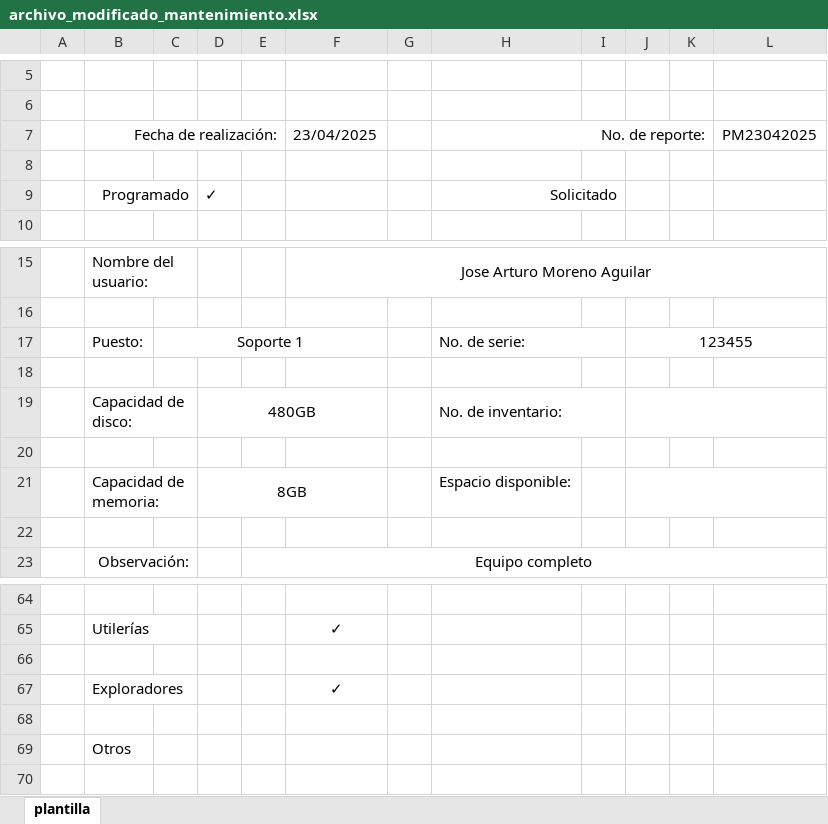
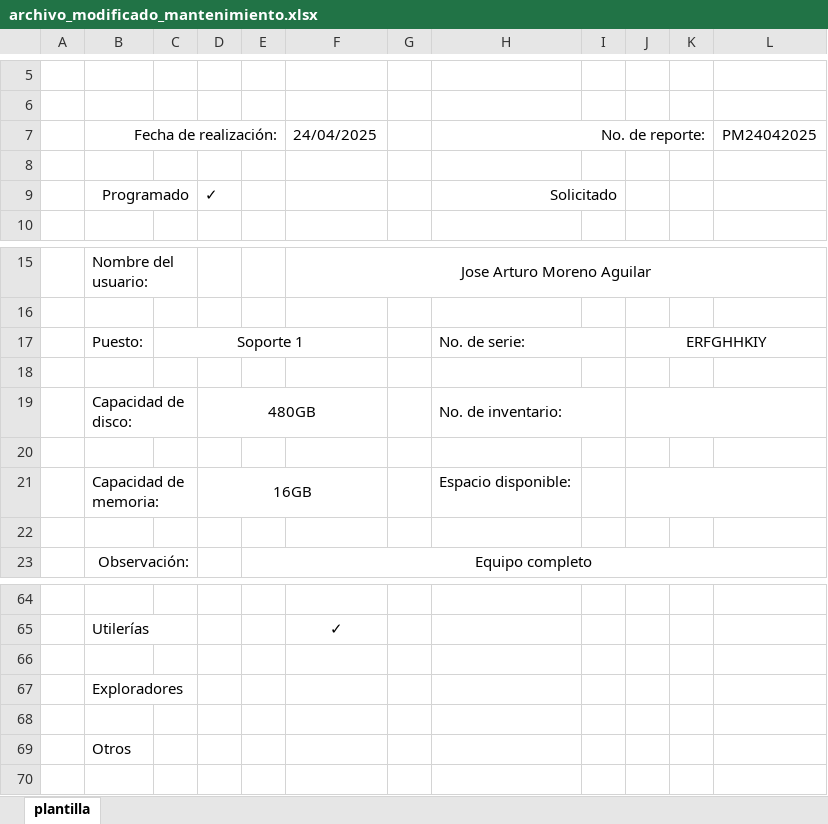
Before and after one commit to arturo-moreno129/acrivera-sis, an Excel workbook: imagenes_guardadas/archivo_modificado_mantenimiento.xlsx, sheet plantilla, drawn as a sheet; only a part is shown, gaps mark what is left out; values as stored, in another font and other column widths than the file's, no borders; charts and pictures not drawn; the diff names each change by its address in the sheet, - before the commit and + after, or states it on an @@ line.

```diff
--- a/imagenes_guardadas/archivo_modificado_mantenimiento.xlsx (sheet plantilla)
+++ b/imagenes_guardadas/archivo_modificado_mantenimiento.xlsx (sheet plantilla)
-F7: 23/04/2025
+F7: 24/04/2025
-L7: PM23042025
+L7: PM24042025
-J17: 123455
+J17: ERFGHHKIY
-D21: 8GB
+D21: 16GB
-F67: ✓
+F67: (empty)
```
Also changed, not shown: imagenes_guardadas/archivo_modificado_RESGUARDO.xlsx, 7 other files.
